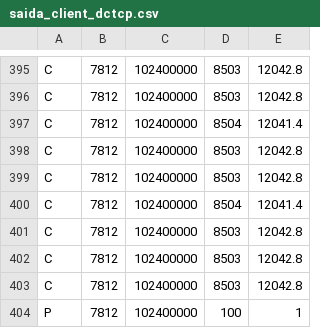
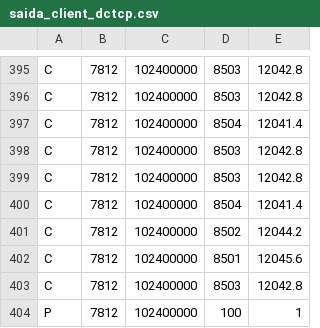
Before and after one commit to GabiJunkes/High-Precision-Congestion-Control, a CSV file: simulation/outputs/formated/inter/saida_client_dctcp.csv, drawn as a sheet; only a part is shown, gaps mark what is left out; the diff covers the shown part only.

```diff
--- a/simulation/outputs/formated/inter/saida_client_dctcp.csv
+++ b/simulation/outputs/formated/inter/saida_client_dctcp.csv
@@ -400,4 +400,4 @@ C; 7812; 102400000; 8503; 12042.8
 C; 7812; 102400000; 8504; 12041.4
-C; 7812; 102400000; 8503; 12042.8
-C; 7812; 102400000; 8503; 12042.8
+C; 7812; 102400000; 8502; 12044.2
+C; 7812; 102400000; 8501; 12045.6
 C; 7812; 102400000; 8503; 12042.8
```
Also changed, not shown: 6 added rows, 6 removed rows and 12 edited cells elsewhere in this file, simulation/outputs/formated/inter_no_traffic/saida_client_dctcp.csv, simulation/outputs/formated/intra/saida_client_dctcp.csv, 41 other files.
